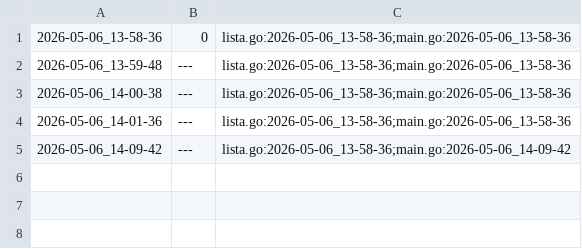
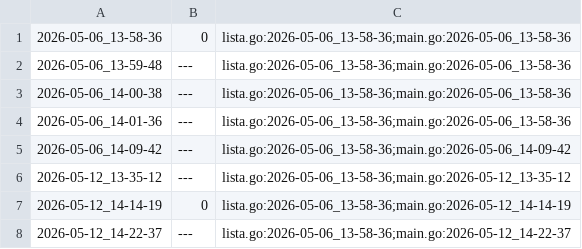
Before and after one commit to qxcode-course/ed-ter-bloco-a-IsaqueVitoriano, a CSV file: .tko/track/ed@editorint/track.csv, drawn as a sheet; the diff names each change by its address in the sheet, - before the commit and + after, or states it on an @@ line.

Commit message:
refiz a atividade editorint do bloco de lista encadeada

```diff
--- a/.tko/track/ed@editorint/track.csv
+++ b/.tko/track/ed@editorint/track.csv
+row 6: 2026-05-12_13-35-12 | --- | lista.go:2026-05-06_13-58-36;main.go:2026-05-12_13-35-12
+row 7: 2026-05-12_14-14-19 | 0 | lista.go:2026-05-06_13-58-36;main.go:2026-05-12_14-14-19
+row 8: 2026-05-12_14-22-37 | --- | lista.go:2026-05-06_13-58-36;main.go:2026-05-12_14-22-37
```
Also changed, not shown: 4 other files.
